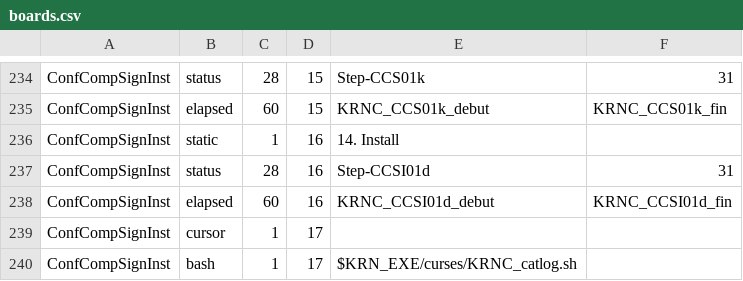
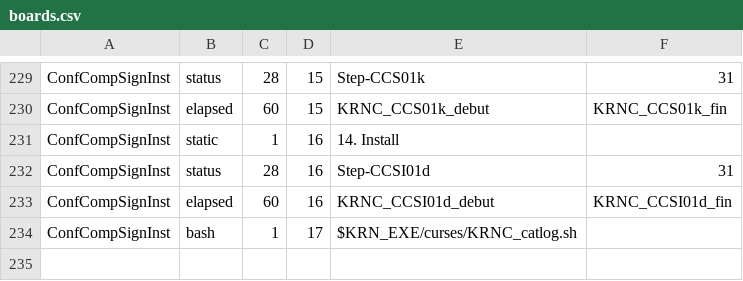
Before and after one commit to TNZfr/krn, a CSV file: last/curses/boards.csv, drawn as a sheet; only a part is shown, gaps mark what is left out; the diff covers the shown part only; the diff names each change by its address in the sheet, - before the commit and + after, or states it on an @@ line.

```diff
--- a/last/curses/boards.csv
+++ b/last/curses/boards.csv
-row 239: ConfCompSignInst | cursor | 1 | 17
```
Also changed, not shown: 5 removed rows elsewhere in this file, 22 other files.
